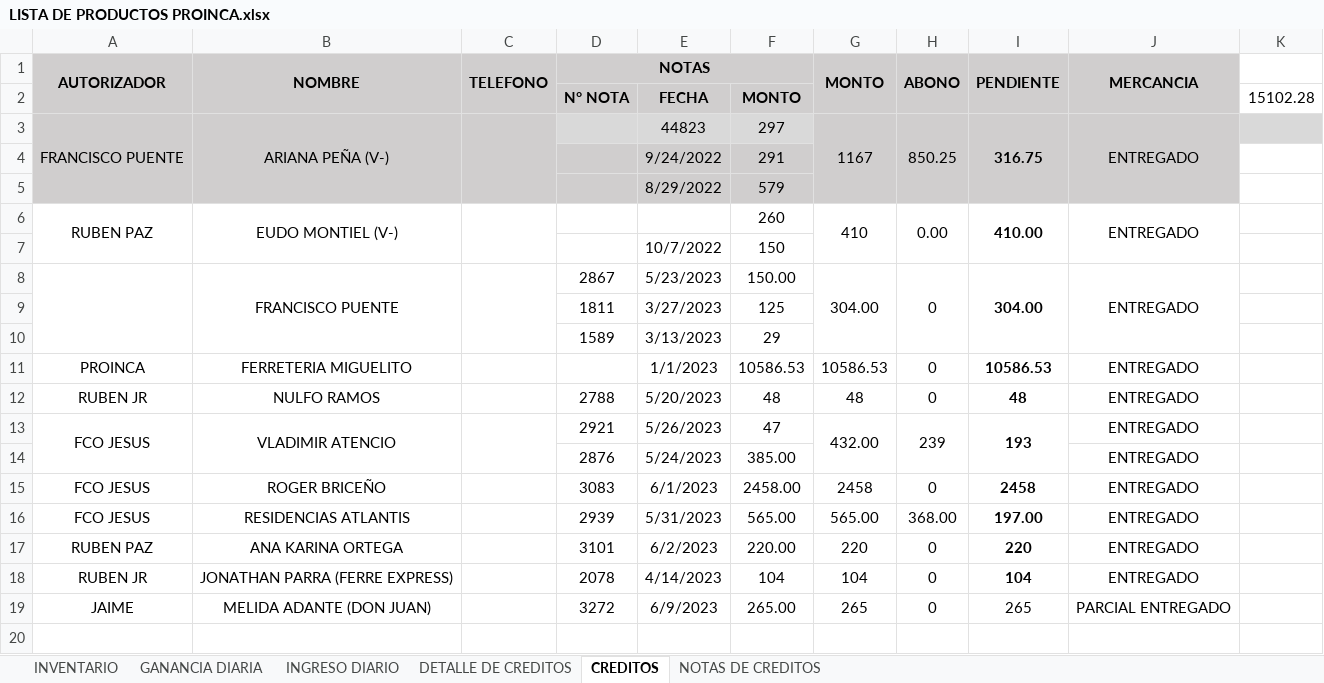
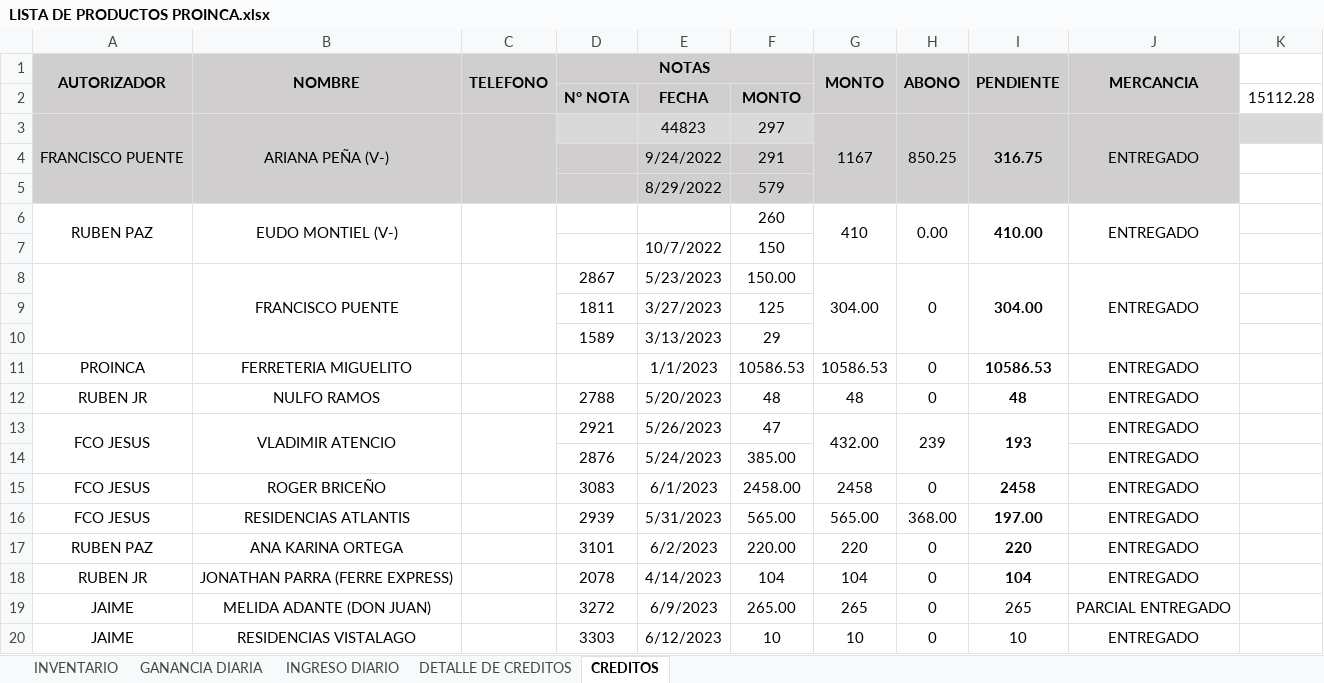
Before and after one commit to JPuente25/Proinca, an Excel workbook: LISTA DE PRODUCTOS PROINCA.xlsx, sheet CREDITOS, drawn as a sheet; values as stored, in another font and other column widths than the file's, no borders; the diff names each change by its address in the sheet, - before the commit and + after, or states it on an @@ line.

```diff
--- a/LISTA DE PRODUCTOS PROINCA.xlsx (sheet CREDITOS)
+++ b/LISTA DE PRODUCTOS PROINCA.xlsx (sheet CREDITOS)
@@ sheet tab hidden: NOTAS DE CREDITOS @@
-K2: 15102.28
+K2: 15112.28
+row 20: JAIME | RESIDENCIAS VISTALAGO |  | 3303 | 6/12/2023 | 10 | 10 | 0 | 10 | ENTREGADO
```
Also changed, not shown: sheet GANANCIA DIARIA, sheet INGRESO DIARIO, sheet INVENTARIO, sheet DETALLE DE CREDITOS, formulas that keep their value.
